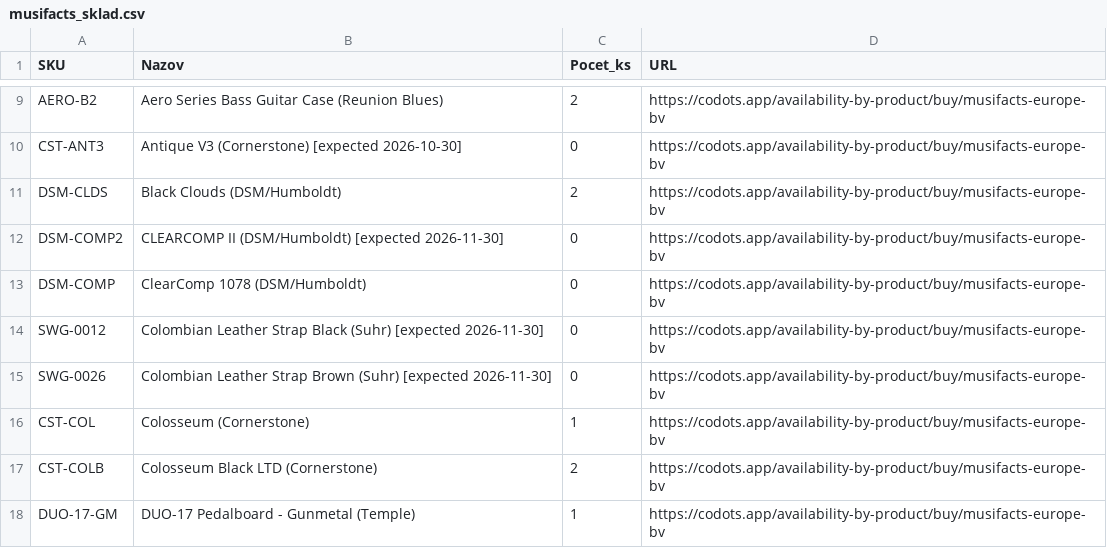
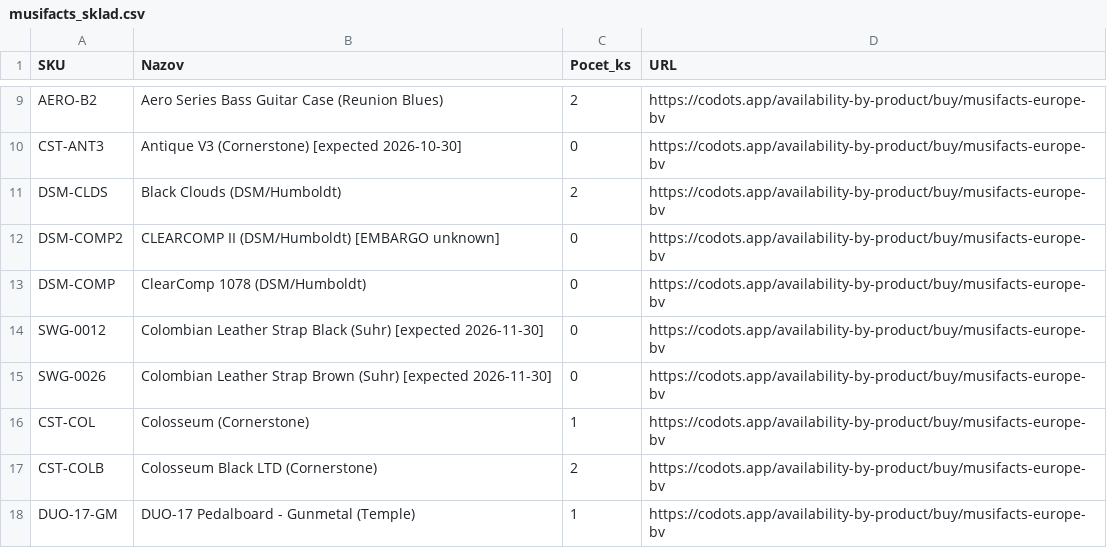
Before and after one commit to AlL4music/Imusic, a CSV file: stock/musifacts_sklad.csv, drawn as a sheet; only a part is shown, gaps mark what is left out.

Commit message:
Musifacts: codots scrape (1070 products, 563 in stock)

```diff
--- a/stock/musifacts_sklad.csv
+++ b/stock/musifacts_sklad.csv
@@ -11,3 +11,3 @@ CST-ANT3;Antique V3 (Cornerstone) [expected 2026-10-30];0;https://codots.app/ava
 DSM-CLDS;Black Clouds (DSM/Humboldt);2;https://codots.app/availability-by-product/buy/musifacts-europe-bv
-DSM-COMP2;CLEARCOMP II (DSM/Humboldt) [expected 2026-11-30];0;https://codots.app/availability-by-product/buy/musifacts-europe-bv
+DSM-COMP2;CLEARCOMP II (DSM/Humboldt) [EMBARGO unknown];0;https://codots.app/availability-by-product/buy/musifacts-europe-bv
 DSM-COMP;ClearComp 1078 (DSM/Humboldt);0;https://codots.app/availability-by-product/buy/musifacts-europe-bv
```
